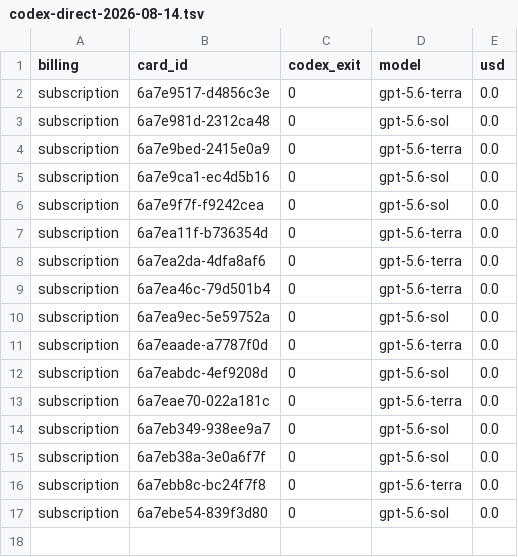
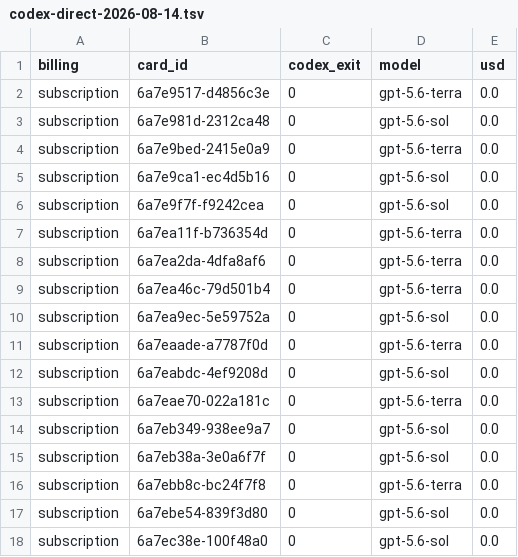
Before and after one commit to danielzhang04/kb, a TSV file: ledgers/cost/codex-direct-2026-08-14.tsv, drawn as a sheet; the diff names each change by its address in the sheet, - before the commit and + after, or states it on an @@ line.

```diff
--- a/ledgers/cost/codex-direct-2026-08-14.tsv
+++ b/ledgers/cost/codex-direct-2026-08-14.tsv
+row 18: subscription | 6a7ec38e-100f48a0 | 0 | gpt-5.6-sol | 0.0
```
Also changed, not shown: 1 other file.
